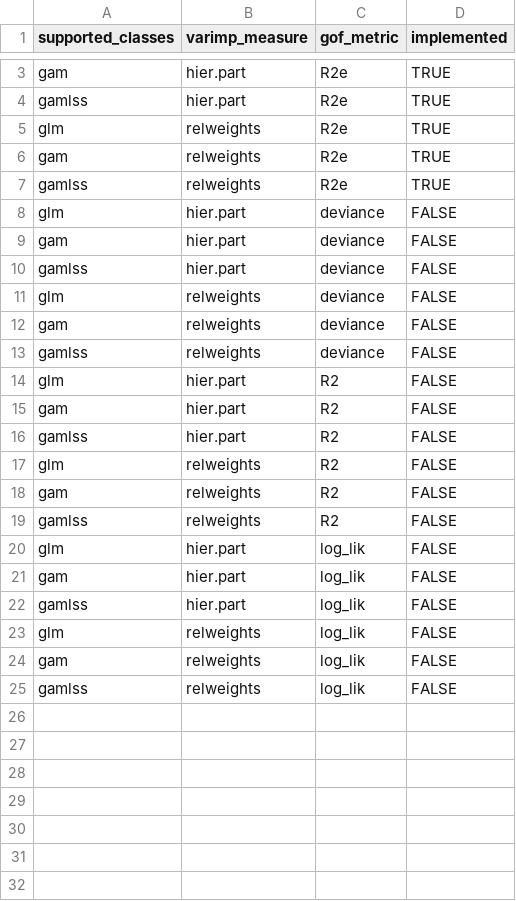
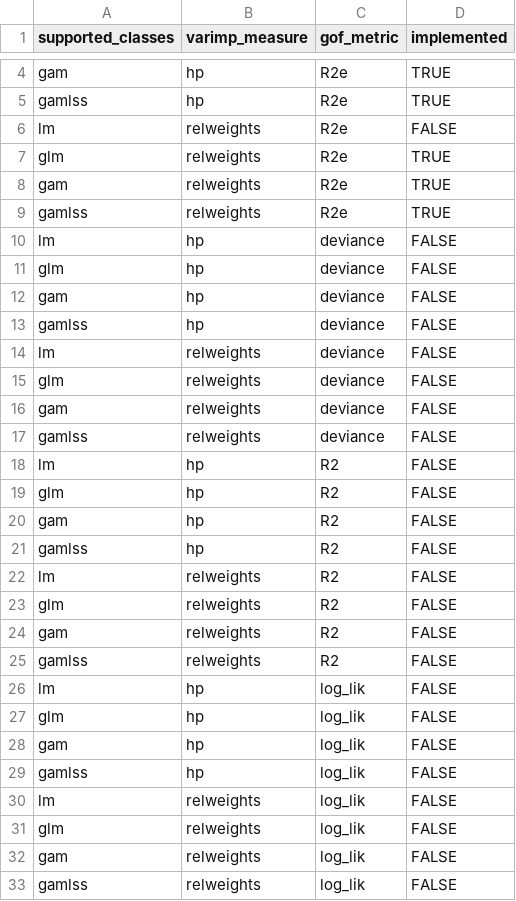
Before and after one commit to Stan125/vibe, a CSV file: inst/extdata/supported_classes_and_metrics.csv, drawn as a sheet; only a part is shown, gaps mark what is left out; addresses are those after the commit; the diff covers the shown part only; the diff names each change by its address in the sheet, - before the commit and + after, or states it on an @@ line.

```diff
--- a/inst/extdata/supported_classes_and_metrics.csv
+++ b/inst/extdata/supported_classes_and_metrics.csv
-B4:B5 (varimp_measure): hier.part
+B4:B5 (varimp_measure): hp
+row 6: lm | relweights | R2e | FALSE
+row 10: lm | hp | deviance | FALSE
-B11:B13 (varimp_measure): hier.part
+B11:B13 (varimp_measure): hp
+row 14: lm | relweights | deviance | FALSE
+row 18: lm | hp | R2 | FALSE
-B19:B21 (varimp_measure): hier.part
+B19:B21 (varimp_measure): hp
+row 22: lm | relweights | R2 | FALSE
+row 26: lm | hp | log_lik | FALSE
-B27:B29 (varimp_measure): hier.part
+B27:B29 (varimp_measure): hp
+row 30: lm | relweights | log_lik | FALSE
```
Also changed, not shown: 1 added row and 1 edited cell elsewhere in this file, 14 other files.
